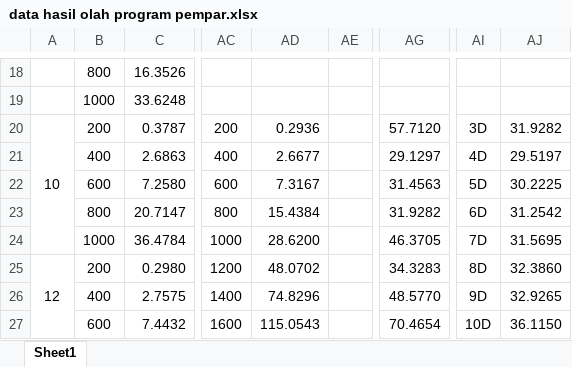
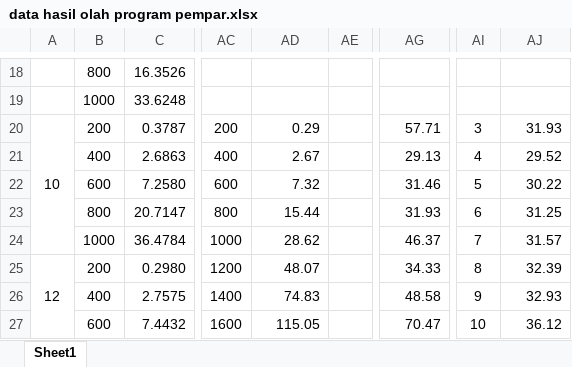
Before and after one commit to minemis001/HCA_PemPar, an Excel workbook: data hasil olah program pempar.xlsx, sheet Sheet1, drawn as a sheet; only a part is shown, gaps mark what is left out; values as stored, in another font and other column widths than the file's, no borders; charts and pictures not drawn; the diff covers the shown part only; the diff names each change by its address in the sheet, - before the commit and + after, or states it on an @@ line.

```diff
--- a/data hasil olah program pempar.xlsx (sheet Sheet1)
+++ b/data hasil olah program pempar.xlsx (sheet Sheet1)
-AD20: 0.2936
+AD20: 0.29
-AG20: 57.7120
+AG20: 57.71
-AI20: 3D
+AI20: 3
-AJ20: 31.9282
+AJ20: 31.93
-AD21: 2.6677
+AD21: 2.67
-AG21: 29.1297
+AG21: 29.13
-AI21: 4D
+AI21: 4
-AJ21: 29.5197
+AJ21: 29.52
-AD22: 7.3167
+AD22: 7.32
-AG22: 31.4563
+AG22: 31.46
-AI22: 5D
+AI22: 5
-AJ22: 30.2225
+AJ22: 30.22
-AD23: 15.4384
+AD23: 15.44
-AG23: 31.9282
+AG23: 31.93
-AI23: 6D
+AI23: 6
-AJ23: 31.2542
+AJ23: 31.25
-AD24: 28.6200
+AD24: 28.62
-AG24: 46.3705
+AG24: 46.37
-AI24: 7D
+AI24: 7
-AJ24: 31.5695
+AJ24: 31.57
-AD25: 48.0702
+AD25: 48.07
-AG25: 34.3283
+AG25: 34.33
-AI25: 8D
+AI25: 8
-AJ25: 32.3860
+AJ25: 32.39
-AD26: 74.8296
+AD26: 74.83
-AG26: 48.5770
+AG26: 48.58
-AI26: 9D
+AI26: 9
-AJ26: 32.9265
+AJ26: 32.93
-AD27: 115.0543
+AD27: 115.05
-AG27: 70.4654
+AG27: 70.47
-AI27: 10D
+AI27: 10
-AJ27: 36.1150
+AJ27: 36.12
```
Also changed, not shown: 8 edited cells elsewhere in this sheet, charts or pictures, 26 other files.
